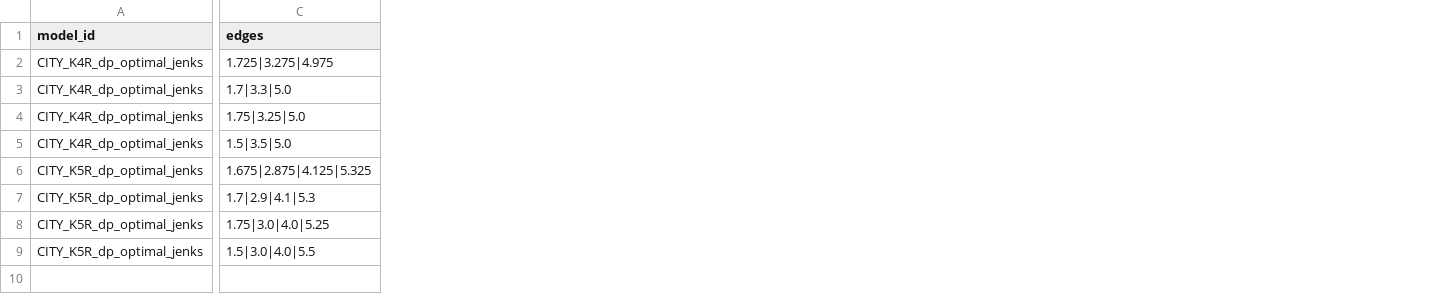
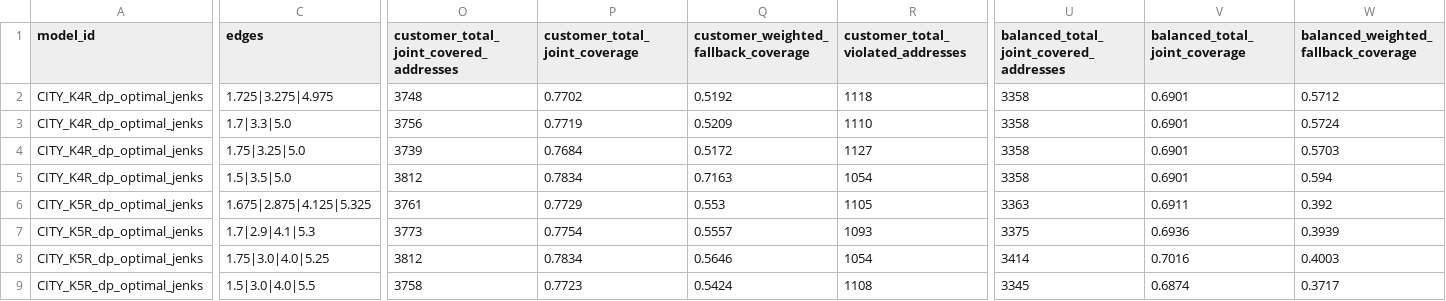
Before and after one commit to upa1311/bender-delivery-zones, a CSV file: data/interim/zone-operational-candidates-v1.csv, drawn as a sheet; only a part is shown, gaps mark what is left out; the diff covers the shown part only; the diff names each change by its address in the sheet, - before the commit and + after, or states it on an @@ line.

```diff
--- a/data/interim/zone-operational-candidates-v1.csv
+++ b/data/interim/zone-operational-candidates-v1.csv
+column O, rows 1-9: customer_total_joint_covered_addresses | 3748 | 3756 | 3739 | 3812 | 3761 | 3773 | 3812 | 3758
+column P (customer_total_joint_coverage), rows 2-9: 0.7702 | 0.7719 | 0.7684 | 0.7834 | 0.7729 | 0.7754 | 0.7834 | 0.7723
+column Q, rows 1-9: customer_weighted_fallback_coverage | 0.5192 | 0.5209 | 0.5172 | 0.7163 | 0.553 | 0.5557 | 0.5646 | 0.5424
+column R, rows 1-9: customer_total_violated_addresses | 1118 | 1110 | 1127 | 1054 | 1105 | 1093 | 1054 | 1108
+column U, rows 1-9: balanced_total_joint_covered_addresses | 3358 | 3358 | 3358 | 3358 | 3363 | 3375 | 3414 | 3345
+column V (balanced_total_joint_coverage), rows 2-9: 0.6901 | 0.6901 | 0.6901 | 0.6901 | 0.6911 | 0.6936 | 0.7016 | 0.6874
+column W, rows 1-9: balanced_weighted_fallback_coverage | 0.5712 | 0.5724 | 0.5703 | 0.594 | 0.392 | 0.3939 | 0.4003 | 0.3717
```
Also changed, not shown: 5 added columns and 1 removed column elsewhere in this file, 3 other files.
